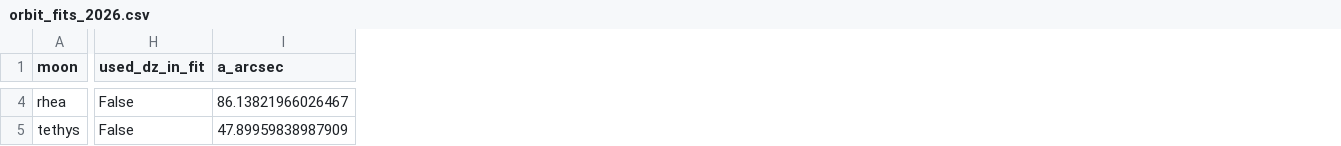
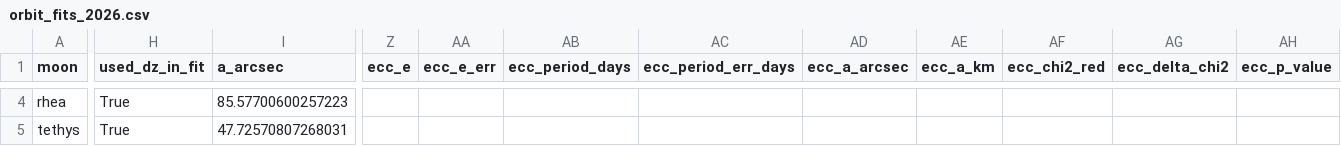
Before and after one commit to euanCampbell4/saturn_moons, a CSV file: results/orbit_fits_2026.csv, drawn as a sheet; only a part is shown, gaps mark what is left out; the diff covers the shown part only; the diff names each change by its address in the sheet, - before the commit and + after, or states it on an @@ line.

```diff
--- a/results/orbit_fits_2026.csv
+++ b/results/orbit_fits_2026.csv
+column Z (ecc_e), empty
+column AA (ecc_e_err), empty
+column AB (ecc_period_days), empty
+column AC (ecc_period_err_days), empty
+column AD (ecc_a_arcsec), empty
+column AE (ecc_a_km), empty
+column AF (ecc_chi2_red), empty
+column AG (ecc_delta_chi2), empty
+column AH (ecc_p_value), empty
-H4:H5 (used_dz_in_fit): False
+H4:H5 (used_dz_in_fit): True
-I4 (a_arcsec): 86.13821966026467
+I4 (a_arcsec): 85.57700600257223
-I5 (a_arcsec): 47.89959838987909
+I5 (a_arcsec): 47.72570807268031
```
Also changed, not shown: 101 edited cells elsewhere in this file, data/relative_positions.csv, results/angular_separations.csv, 39 other files.
